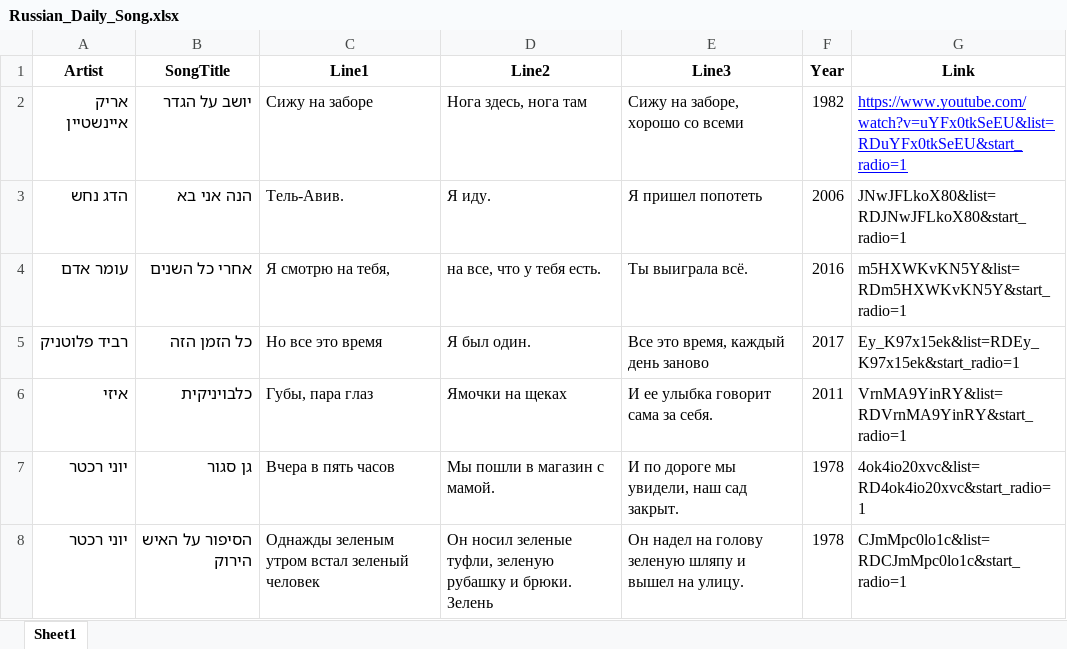
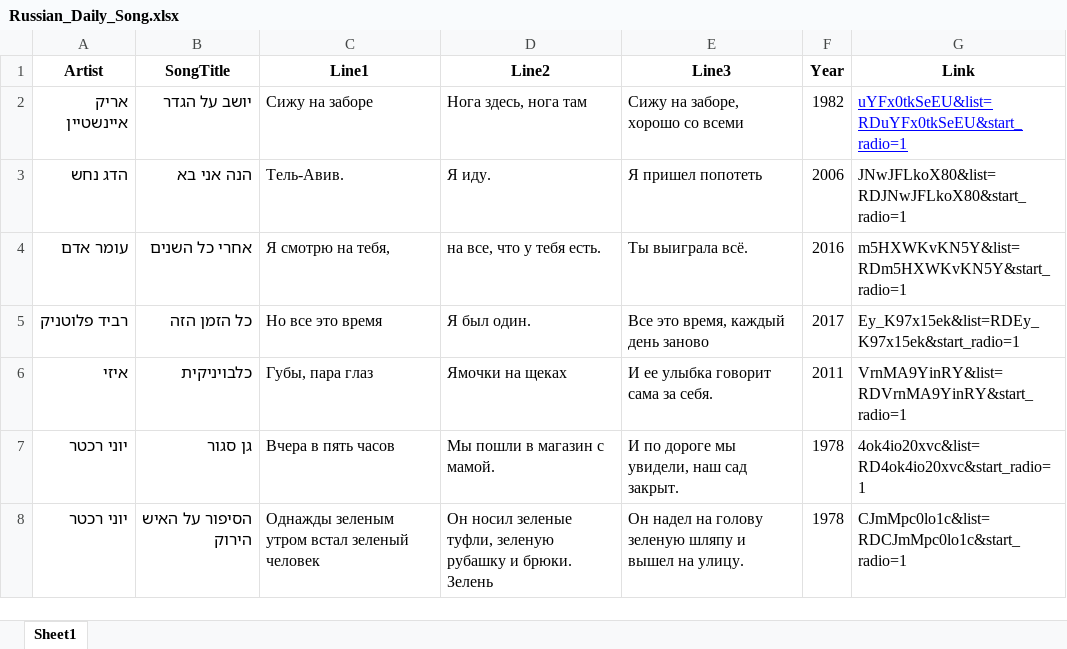
Before and after one commit to YoniAfek1/RussianApp, an Excel workbook: public/data/Russian_Daily_Song.xlsx, sheet Sheet1, drawn as a sheet; only a part is shown; values as stored, in another font and other column widths than the file's, no borders; the diff names each change by its address in the sheet, - before the commit and + after, or states it on an @@ line.

Commit message:
songs

```diff
--- a/public/data/Russian_Daily_Song.xlsx (sheet Sheet1)
+++ b/public/data/Russian_Daily_Song.xlsx (sheet Sheet1)
-G2 (Link): https://www.youtube.com/watch?v=uYFx0tkSeEU&list=RDuYFx0tkSeEU&start_radio=1
+G2 (Link): uYFx0tkSeEU&list=RDuYFx0tkSeEU&start_radio=1
```
Also changed, not shown: 4 other files.
